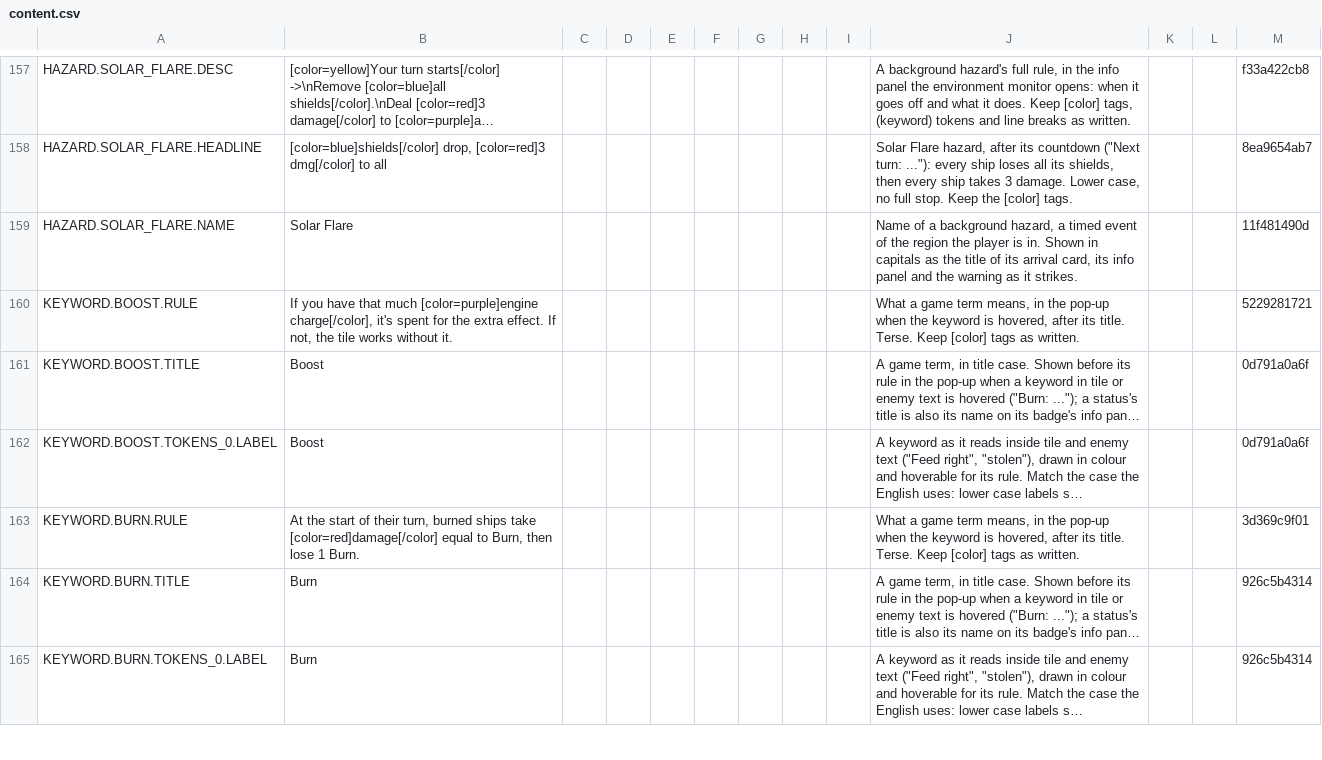
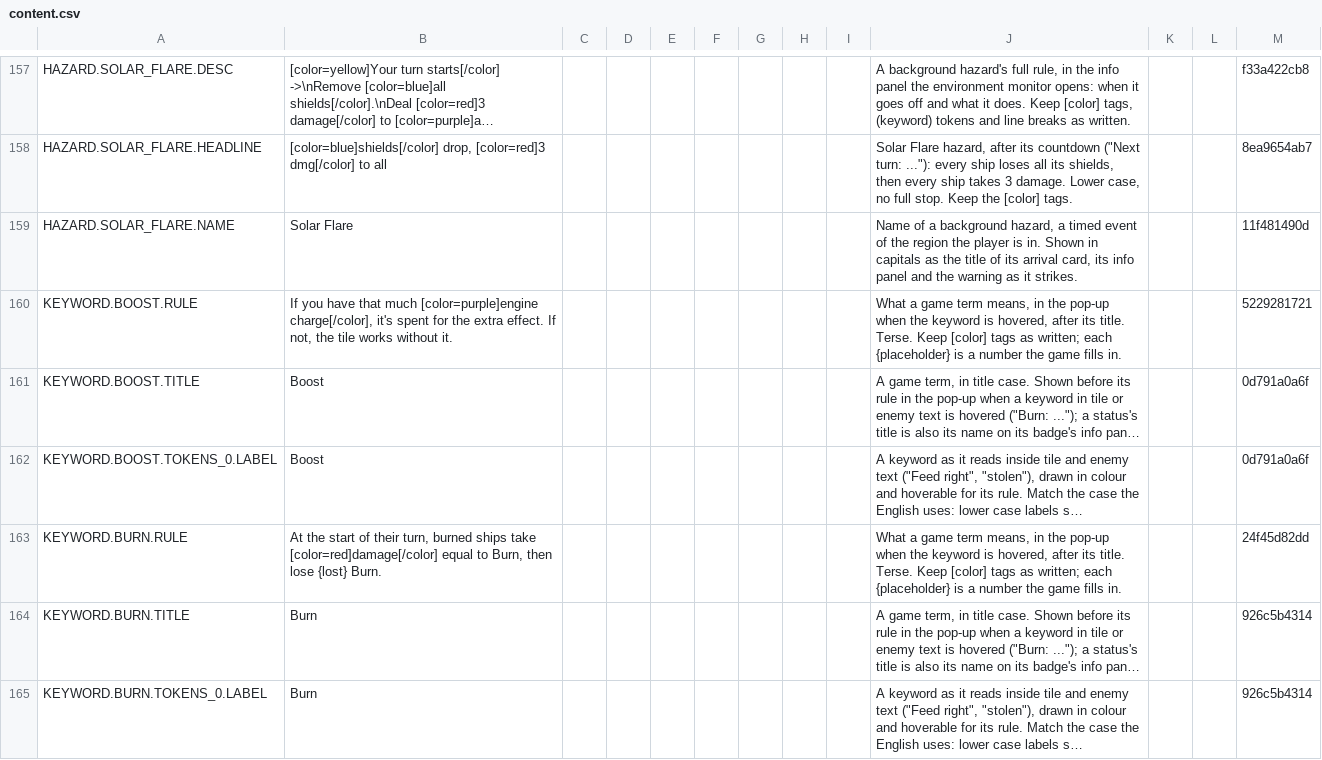
Before and after one commit to Andrew-D-Gibson/DieFighter, a CSV file: Localization/content.csv, drawn as a sheet; only a part is shown, gaps mark what is left out; long unchanged cells end in …; the diff covers the shown part only; the diff names each change by its address in the sheet, - before the commit and + after, or states it on an @@ line.

```diff
--- a/Localization/content.csv
+++ b/Localization/content.csv
-J160: …tags as written.
+J160: …tags as written; each {placeholder} is a number the game fills in.
-B163: …then lose 1 Burn.
+B163: …then lose {lost} Burn.
-J163: …tags as written.
+J163: …tags as written; each {placeholder} is a number the game fills in.
-M163: 3d369c9f01
+M163: 24f45d82dd
```
Also changed, not shown: 38 edited cells elsewhere in this file, 19 other files.
